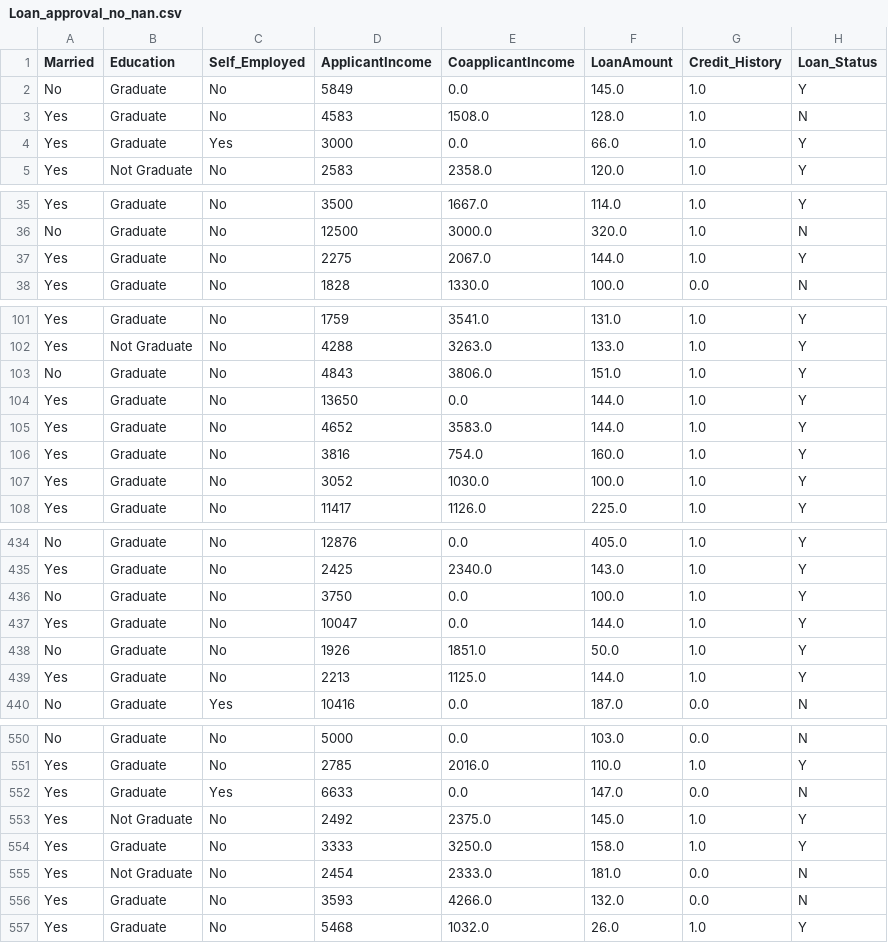
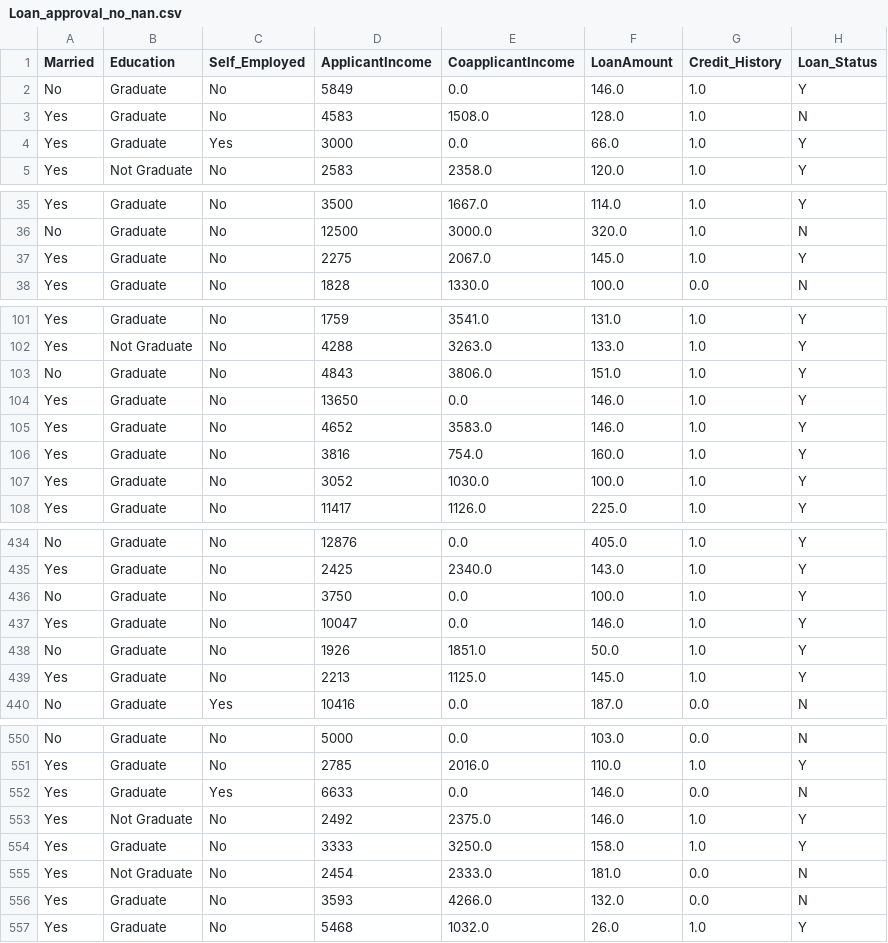
Before and after one commit to YA26/MissingValuesHandler, a CSV file: data/Loan_approval_no_nan.csv, drawn as a sheet; only a part is shown, gaps mark what is left out; the diff covers the shown part only.

Commit message:
new data identifier model

```diff
--- a/data/Loan_approval_no_nan.csv
+++ b/data/Loan_approval_no_nan.csv
@@ -1,3 +1,3 @@
 Married,Education,Self_Employed,ApplicantIncome,CoapplicantIncome,LoanAmount,Credit_History,Loan_Status
-No,Graduate,No,5849,0.0,145.0,1.0,Y
+No,Graduate,No,5849,0.0,146.0,1.0,Y
 Yes,Graduate,No,4583,1508.0,128.0,1.0,N
@@ -36,3 +36,3 @@ Yes,Graduate,No,3500,1667.0,114.0,1.0,Y
 No,Graduate,No,12500,3000.0,320.0,1.0,N
-Yes,Graduate,No,2275,2067.0,144.0,1.0,Y
+Yes,Graduate,No,2275,2067.0,145.0,1.0,Y
 Yes,Graduate,No,1828,1330.0,100.0,0.0,N
@@ -103,4 +103,4 @@ Yes,Not Graduate,No,4288,3263.0,133.0,1.0,Y
 No,Graduate,No,4843,3806.0,151.0,1.0,Y
-Yes,Graduate,No,13650,0.0,144.0,1.0,Y
-Yes,Graduate,No,4652,3583.0,144.0,1.0,Y
+Yes,Graduate,No,13650,0.0,146.0,1.0,Y
+Yes,Graduate,No,4652,3583.0,146.0,1.0,Y
 Yes,Graduate,No,3816,754.0,160.0,1.0,Y
@@ -436,5 +436,5 @@ Yes,Graduate,No,2425,2340.0,143.0,1.0,Y
 No,Graduate,No,3750,0.0,100.0,1.0,Y
-Yes,Graduate,No,10047,0.0,144.0,1.0,Y
+Yes,Graduate,No,10047,0.0,146.0,1.0,Y
 No,Graduate,No,1926,1851.0,50.0,1.0,Y
-Yes,Graduate,No,2213,1125.0,144.0,1.0,Y
+Yes,Graduate,No,2213,1125.0,145.0,1.0,Y
 No,Graduate,Yes,10416,0.0,187.0,0.0,N
@@ -551,4 +551,4 @@ No,Graduate,No,5000,0.0,103.0,0.0,N
 Yes,Graduate,No,2785,2016.0,110.0,1.0,Y
-Yes,Graduate,Yes,6633,0.0,147.0,0.0,N
-Yes,Not Graduate,No,2492,2375.0,145.0,1.0,Y
+Yes,Graduate,Yes,6633,0.0,146.0,0.0,N
+Yes,Not Graduate,No,2492,2375.0,146.0,1.0,Y
 Yes,Graduate,No,3333,3250.0,158.0,1.0,Y
```
Also changed, not shown: 9 edited cells elsewhere in this file, 1 other file.
